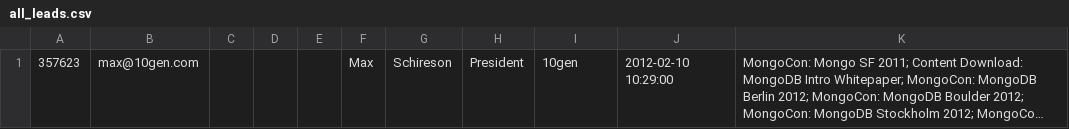
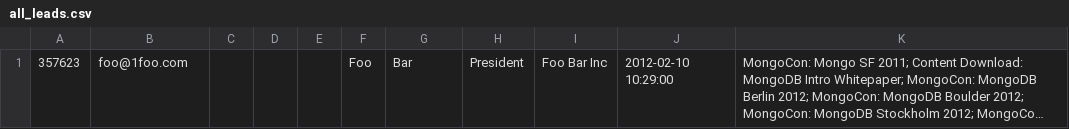
Before and after one commit to esfoobar/leads, a CSV file: reports/all_leads.csv, drawn as a sheet; long unchanged cells end in …; the diff names each change by its address in the sheet, - before the commit and + after, or states it on an @@ line.

Commit message:
minor modification on all_leads csv

```diff
--- a/reports/all_leads.csv
+++ b/reports/all_leads.csv
-B1: max@10gen.com
+B1: foo@1foo.com
-F1: Max
+F1: Foo
-G1: Schireson
+G1: Bar
-I1: 10gen
+I1: Foo Bar Inc
```
